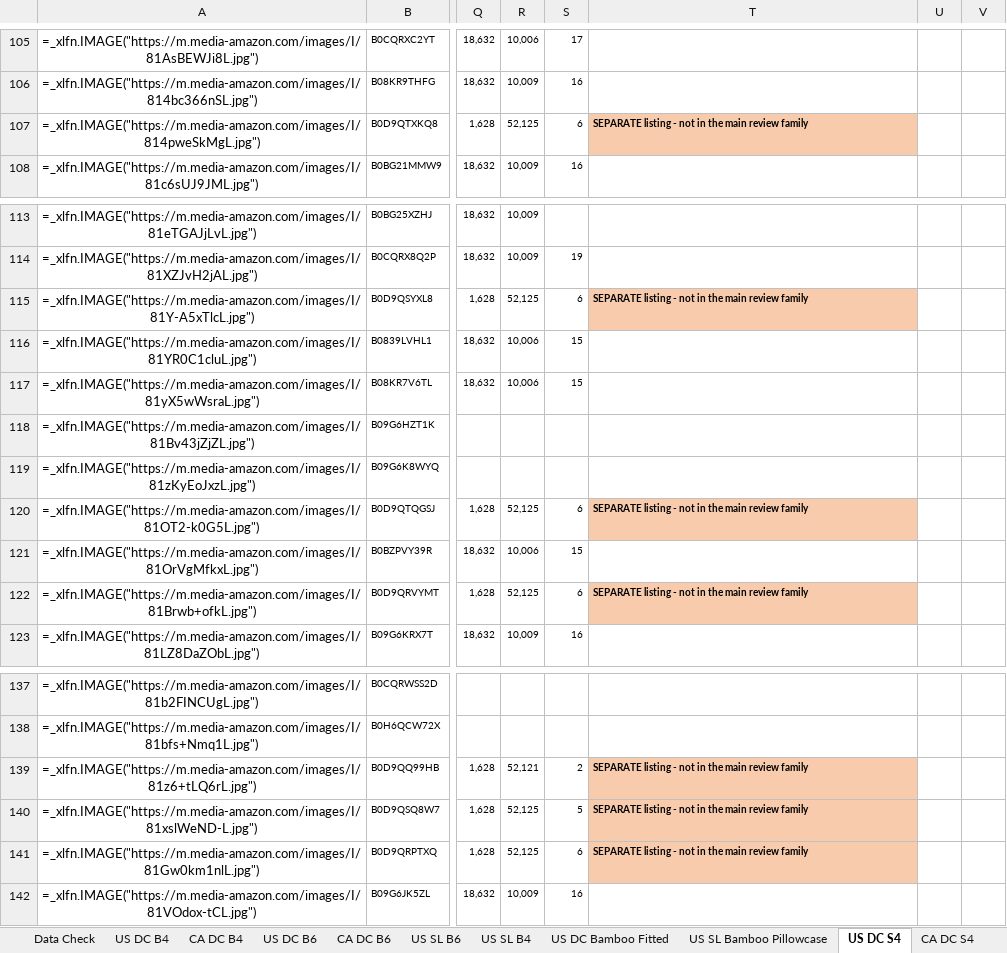
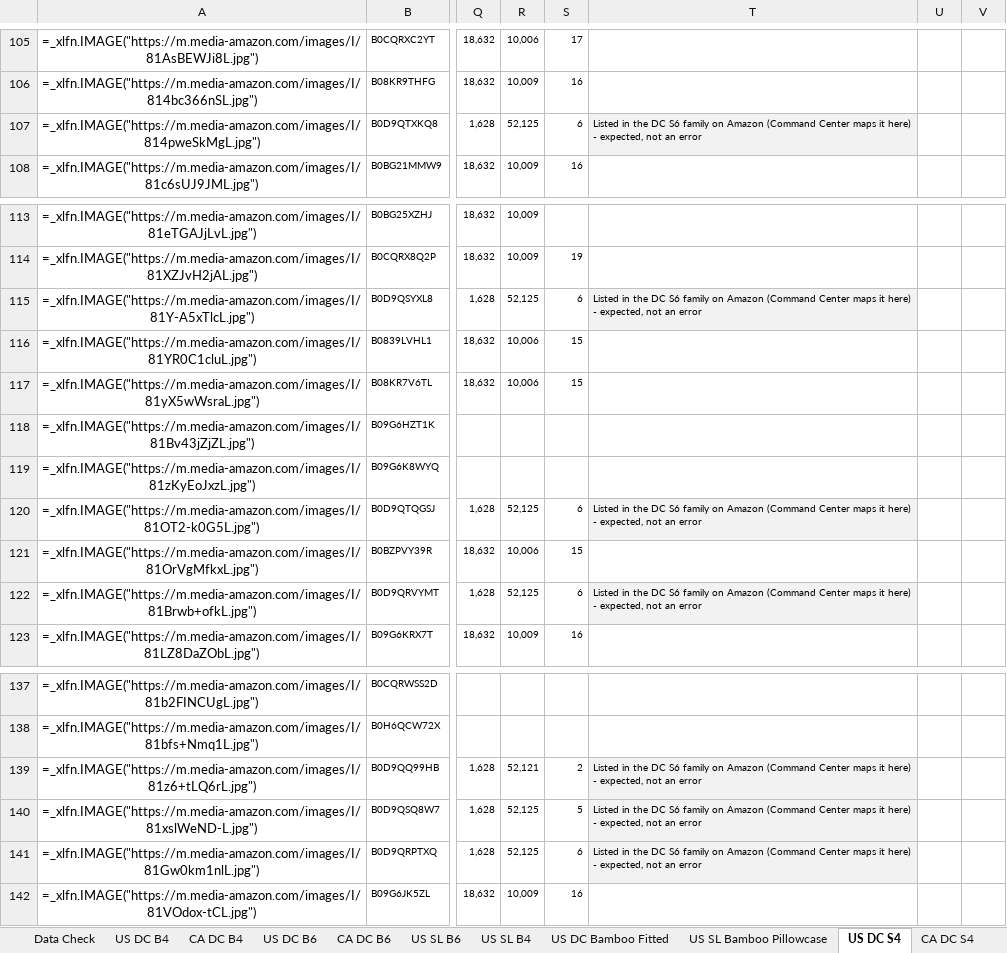
Before and after one commit to zarlish-web/PPC-Audit-, an Excel workbook: bfcm-2026/competitor-tracker/BFCM_2026_Competitor_Research.xlsx, sheet US DC S4, drawn as a sheet; only a part is shown, gaps mark what is left out; values as stored, in another font and other column widths than the file's, no borders; formulas without a stored value are shown as written; conditional formats not drawn; the diff names each change by its address in the sheet, - before the commit and + after, or states it on an @@ line.

```diff
--- a/bfcm-2026/competitor-tracker/BFCM_2026_Competitor_Research.xlsx (sheet US DC S4)
+++ b/bfcm-2026/competitor-tracker/BFCM_2026_Competitor_Research.xlsx (sheet US DC S4)
-T107: SEPARATE listing - not in the main review family
+T107: Listed in the DC S6 family on Amazon (Command Center maps it here) - expected, not an error
@@ T107 fill: #F8CBAD → #F2F2F2, bold: on → off @@
-T115: SEPARATE listing - not in the main review family
+T115: Listed in the DC S6 family on Amazon (Command Center maps it here) - expected, not an error
@@ T115 fill: #F8CBAD → #F2F2F2, bold: on → off @@
-T120: SEPARATE listing - not in the main review family
+T120: Listed in the DC S6 family on Amazon (Command Center maps it here) - expected, not an error
@@ T120 fill: #F8CBAD → #F2F2F2, bold: on → off @@
-T122: SEPARATE listing - not in the main review family
+T122: Listed in the DC S6 family on Amazon (Command Center maps it here) - expected, not an error
@@ T122 fill: #F8CBAD → #F2F2F2, bold: on → off @@
-T139:T141: SEPARATE listing - not in the main review family
+T139:T141: Listed in the DC S6 family on Amazon (Command Center maps it here) - expected, not an error
@@ T139:T141 fill: #F8CBAD → #F2F2F2, bold: on → off @@
```
Also changed, not shown: sheet Data Check, 1 other file.
